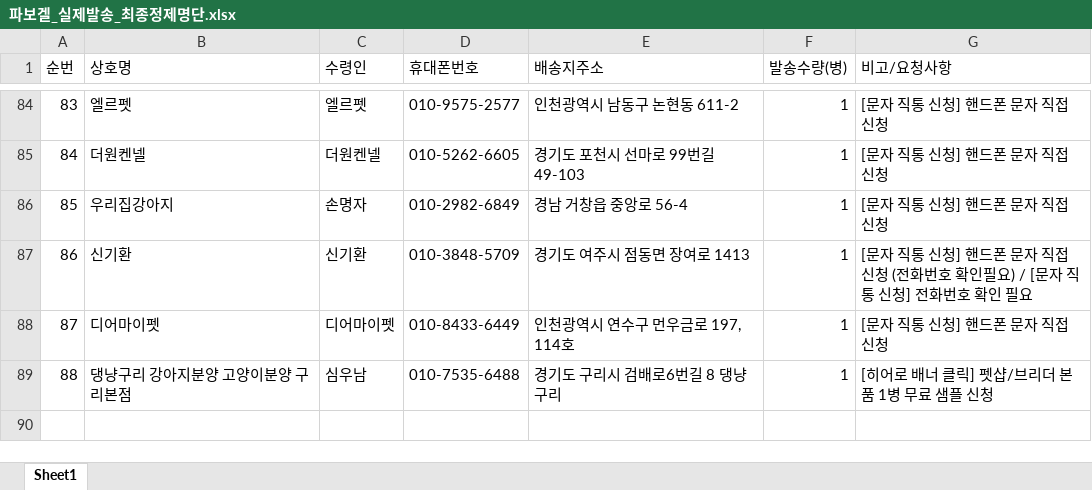
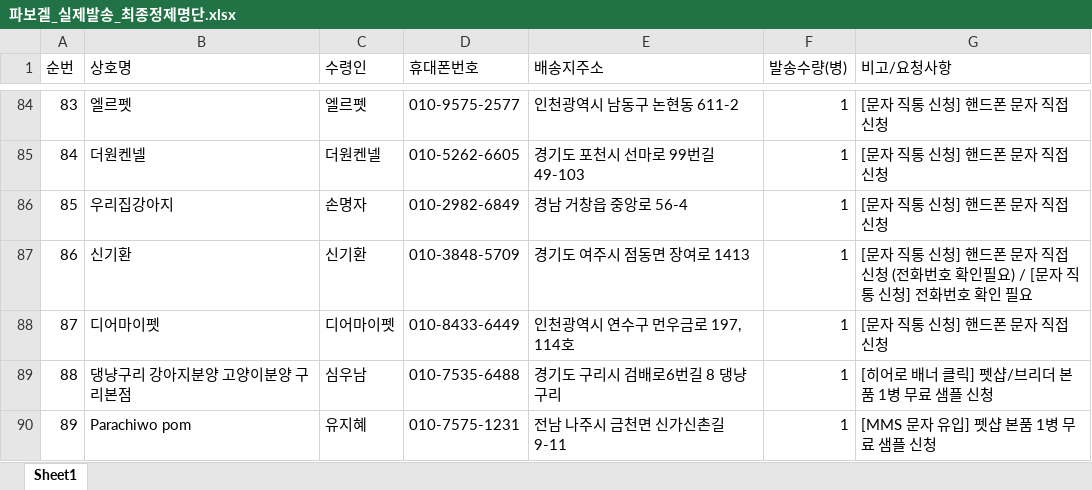
Before and after one commit to hongsoonil02-maker/parvogel, an Excel workbook: data/target_dispatch/파보겔_실제발송_최종정제명단.xlsx, sheet Sheet1, drawn as a sheet; only a part is shown, gaps mark what is left out; values as stored, in another font and other column widths than the file's, no borders; the diff names each change by its address in the sheet, - before the commit and + after, or states it on an @@ line.

Commit message:
feat: add 89th order (Parachiwo pom)

```diff
--- a/data/target_dispatch/파보겔_실제발송_최종정제명단.xlsx (sheet Sheet1)
+++ b/data/target_dispatch/파보겔_실제발송_최종정제명단.xlsx (sheet Sheet1)
+row 90: 89 | Parachiwo pom | 유지혜 | 010-7575-1231 | 전남 나주시 금천면 신가신촌길 9-11 | 1 | [MMS 문자 유입] 펫샵 본품 1병 무료 샘플 신청
```
Also changed, not shown: 4 other files.
